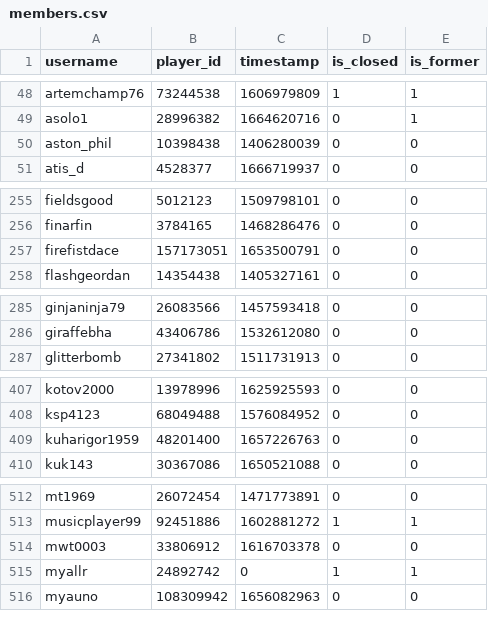
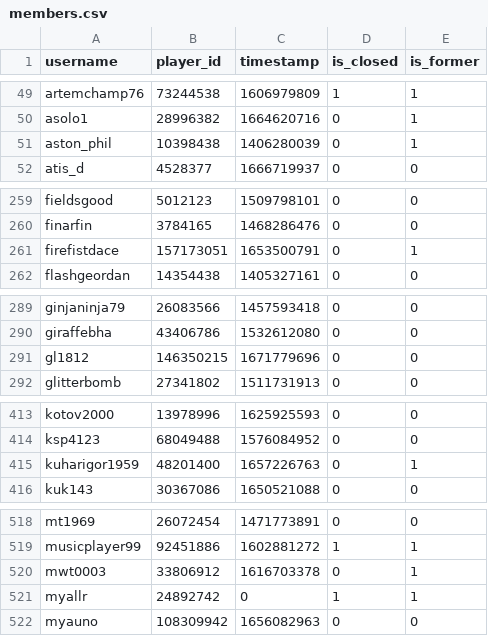
Before and after one commit to Sootopolis/tgbe-tools, a CSV file: members.csv, drawn as a sheet; only a part is shown, gaps mark what is left out; the diff covers the shown part only.

```diff
--- a/members.csv
+++ b/members.csv
@@ -49,3 +50,3 @@ artemchamp76,73244538,1606979809,1,1
 asolo1,28996382,1664620716,0,1
-aston_phil,10398438,1406280039,0,0
+aston_phil,10398438,1406280039,0,1
 atis_d,4528377,1666719937,0,0
@@ -256,3 +260,3 @@ fieldsgood,5012123,1509798101,0,0
 finarfin,3784165,1468286476,0,0
-firefistdace,157173051,1653500791,0,0
+firefistdace,157173051,1653500791,0,1
 flashgeordan,14354438,1405327161,0,0
@@ -286,2 +290,3 @@ ginjaninja79,26083566,1457593418,0,0
 giraffebha,43406786,1532612080,0,0
+gl1812,146350215,1671779696,0,0
 glitterbomb,27341802,1511731913,0,0
@@ -408,3 +414,3 @@ kotov2000,13978996,1625925593,0,0
 ksp4123,68049488,1576084952,0,0
-kuharigor1959,48201400,1657226763,0,0
+kuharigor1959,48201400,1657226763,0,1
 kuk143,30367086,1650521088,0,0
@@ -513,3 +519,3 @@ mt1969,26072454,1471773891,0,0
 musicplayer99,92451886,1602881272,1,1
-mwt0003,33806912,1616703378,0,0
+mwt0003,33806912,1616703378,0,1
 myallr,24892742,0,1,1
```
Also changed, not shown: 5 added rows and 6 edited cells elsewhere in this file, 1 other file.
